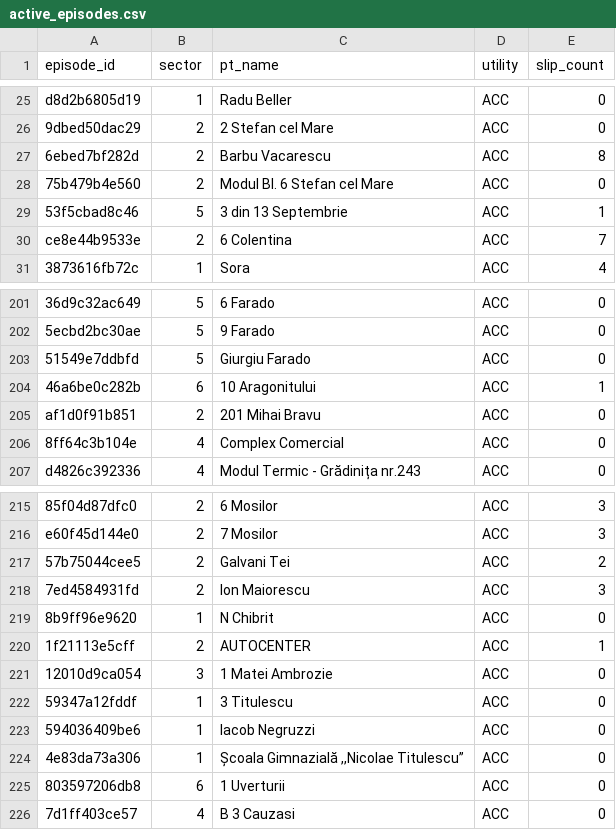
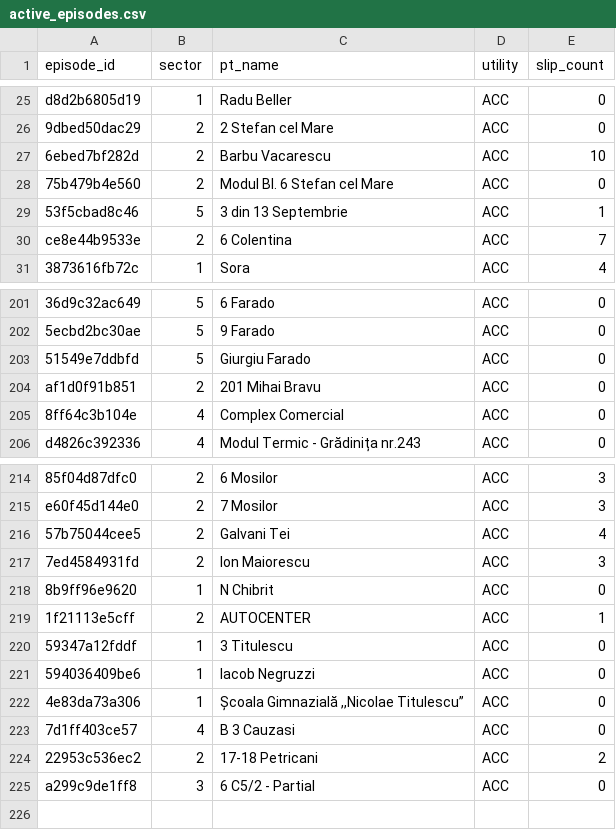
Before and after one commit to FlorinPopaCodes/termoficare-data, a CSV file: data/derived/active_episodes.csv, drawn as a sheet; only a part is shown, gaps mark what is left out; removed rows and columns are numbered as before the commit, all else as after; the diff names each change by its address in the sheet, - before the commit and + after, or states it on an @@ line.

```diff
--- a/data/derived/active_episodes.csv
+++ b/data/derived/active_episodes.csv
-E27 (slip_count): 8
+E27 (slip_count): 10
-row 204: 46a6be0c282b | 6 | 10 Aragonitului | ACC | 1
-E216 (slip_count): 2
+E216 (slip_count): 4
-row 221: 12010d9ca054 | 3 | 1 Matei Ambrozie | ACC | 0
-row 225: 803597206db8 | 6 | 1 Uverturii | ACC | 0
+row 224: 22953c536ec2 | 2 | 17-18 Petricani | ACC | 2
+row 225: a299c9de1ff8 | 3 | 6 C5/2 - Partial | ACC | 0
```
Also changed, not shown: data/derived/on_time_rates.csv, 3 other files.
